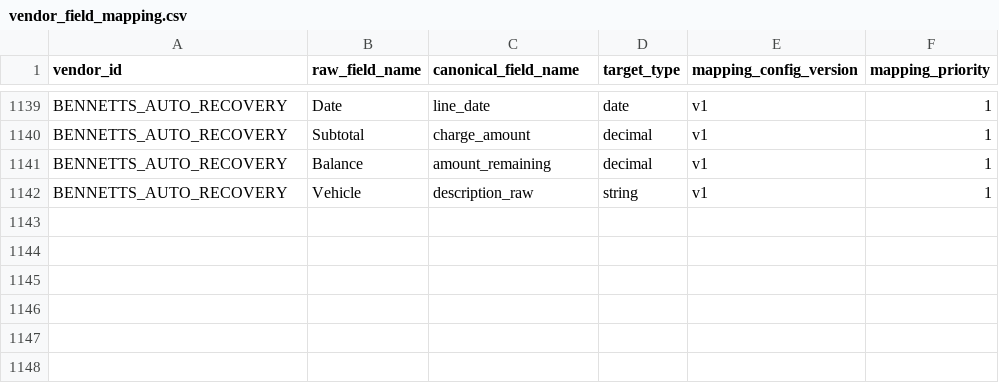
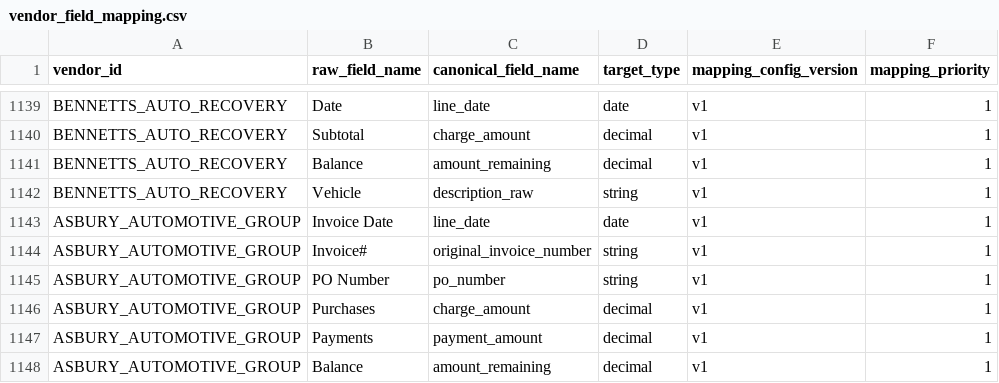
Before and after one commit to ayush-dg/vive-reconciliation-project, a CSV file: dbt/vive_recon/seeds/vendor_field_mapping.csv, drawn as a sheet; only a part is shown, gaps mark what is left out; the diff names each change by its address in the sheet, - before the commit and + after, or states it on an @@ line.

```diff
--- a/dbt/vive_recon/seeds/vendor_field_mapping.csv
+++ b/dbt/vive_recon/seeds/vendor_field_mapping.csv
+row 1143: ASBURY_AUTOMOTIVE_GROUP | Invoice Date | line_date | date | v1 | 1
+row 1144: ASBURY_AUTOMOTIVE_GROUP | Invoice# | original_invoice_number | string | v1 | 1
+row 1145: ASBURY_AUTOMOTIVE_GROUP | PO Number | po_number | string | v1 | 1
+row 1146: ASBURY_AUTOMOTIVE_GROUP | Purchases | charge_amount | decimal | v1 | 1
+row 1147: ASBURY_AUTOMOTIVE_GROUP | Payments | payment_amount | decimal | v1 | 1
+row 1148: ASBURY_AUTOMOTIVE_GROUP | Balance | amount_remaining | decimal | v1 | 1
```
Also changed, not shown: 4 other files.
